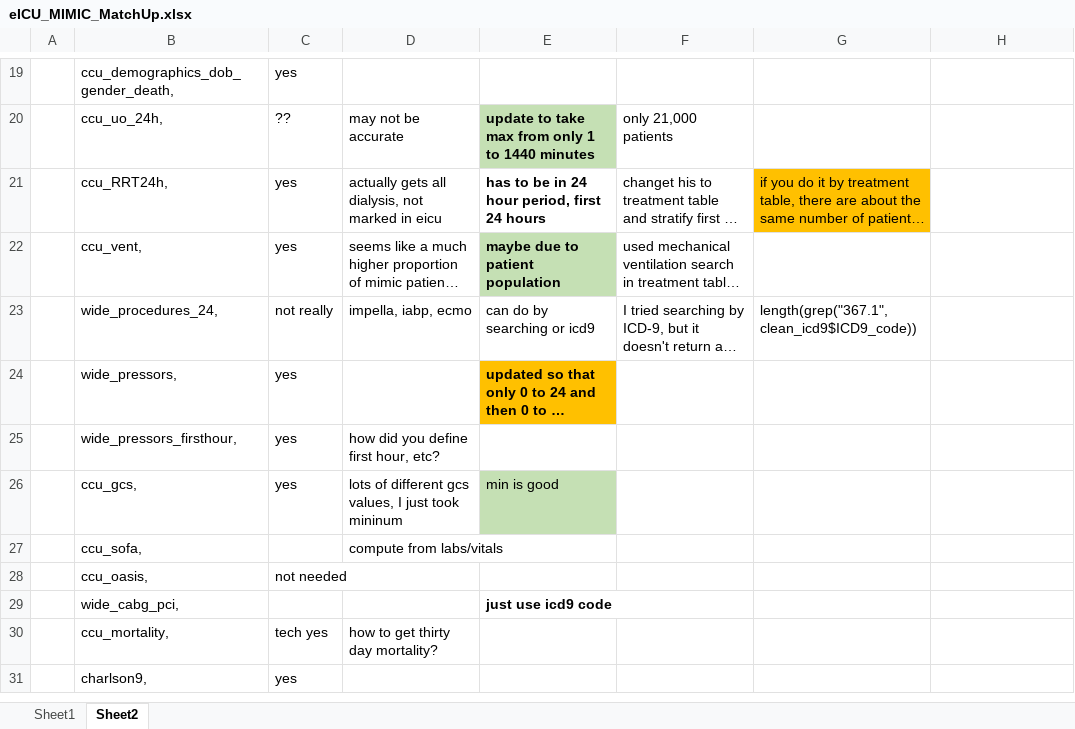
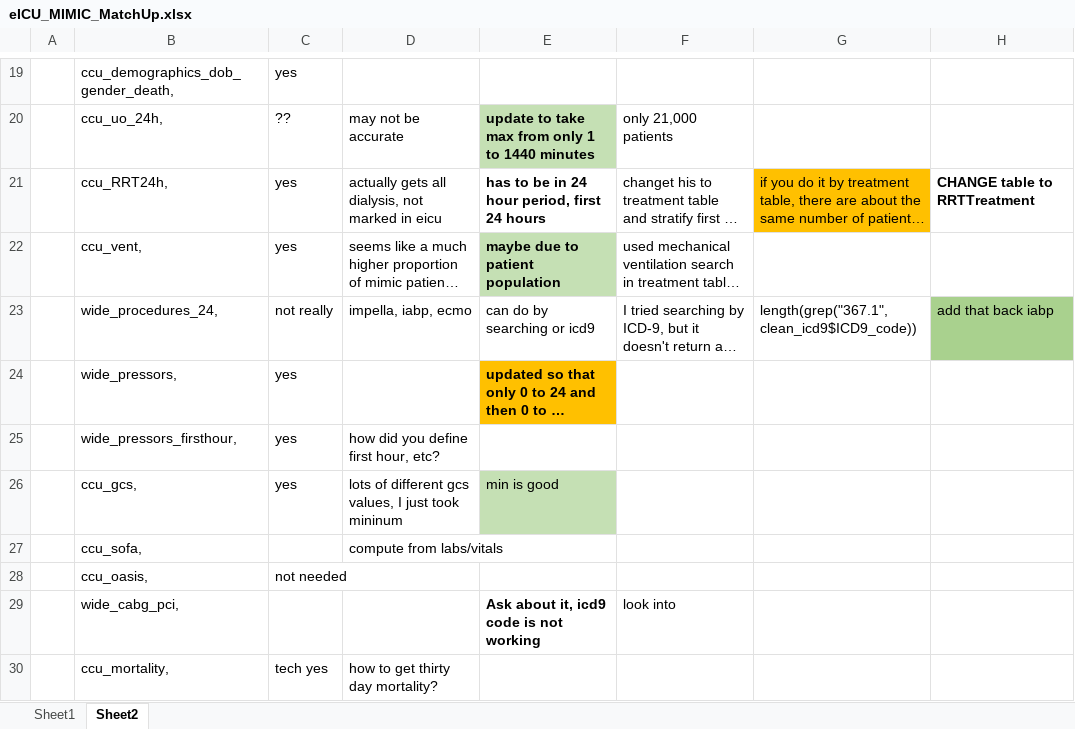
Before and after one commit to criticaldata/953-2019-team_i, an Excel workbook: analysis/eICU_MIMIC_MatchUp.xlsx, sheet Sheet2, drawn as a sheet; only a part is shown, gaps mark what is left out; the shorter side is filled out with more unchanged rows; long unchanged cells end in …; values as stored, in another font and other column widths than the file's, no borders; removed rows and columns are numbered as before the commit, all else as after; the diff names each change by its address in the sheet, - before the commit and + after, or states it on an @@ line.

```diff
--- a/analysis/eICU_MIMIC_MatchUp.xlsx (sheet Sheet2)
+++ b/analysis/eICU_MIMIC_MatchUp.xlsx (sheet Sheet2)
-H21: (empty)
+H21: CHANGE table to RRTTreatment
-H23: (empty)
+H23: add that back iabp
-H23 fill: none
+H23 fill: #A9D18E
-row 29:  | wide_cabg_pci, |  |  | just use icd9 code
+row 29:  | wide_cabg_pci, |  |  | Ask about it, icd9 code is not working | look into
```
Also changed, not shown: 6 other files.
